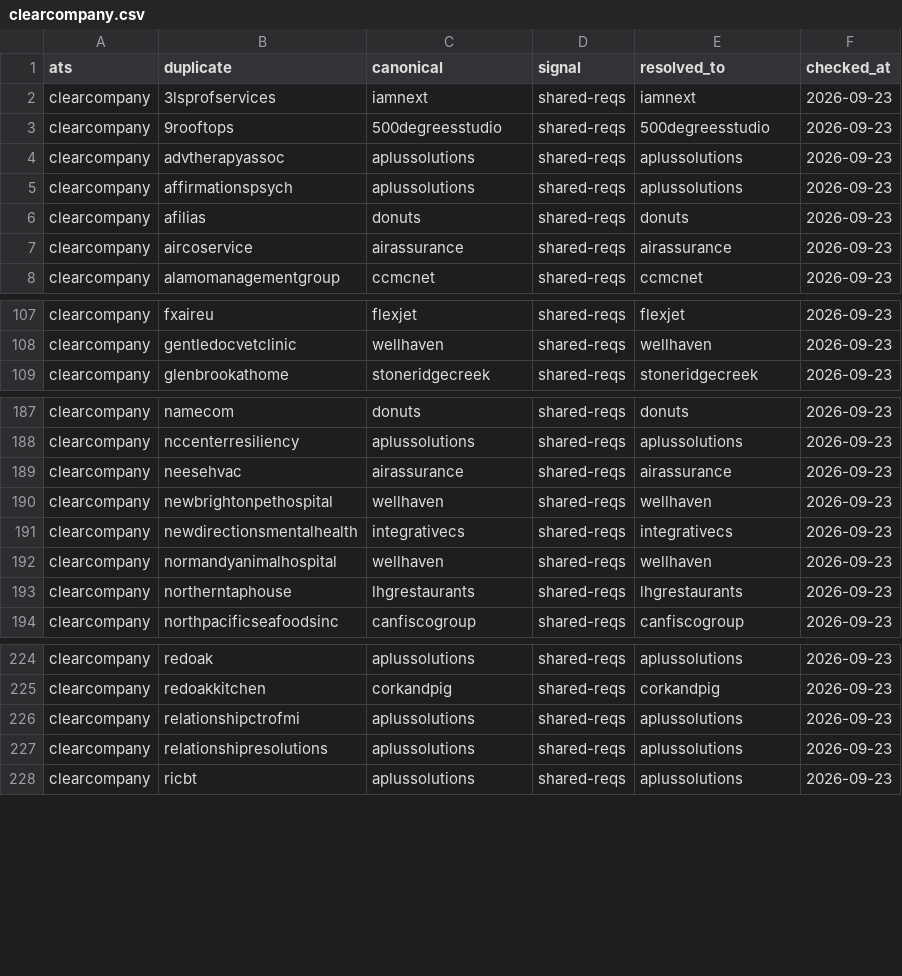
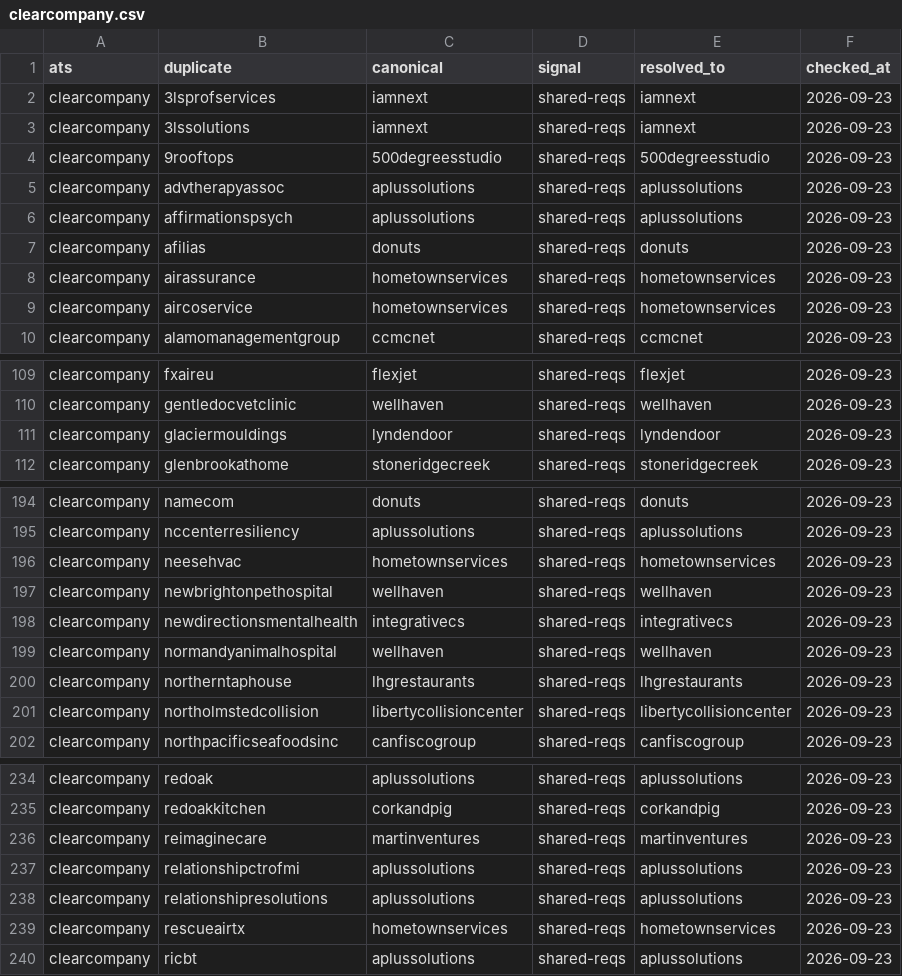
Before and after one commit to sarthakjain004/headstart, a CSV file: data/validate/aliases/clearcompany.csv, drawn as a sheet; only a part is shown, gaps mark what is left out; the diff covers the shown part only.

```diff
--- a/data/validate/aliases/clearcompany.csv
+++ b/data/validate/aliases/clearcompany.csv
@@ -2,2 +2,3 @@ ats,duplicate,canonical,signal,resolved_to,checked_at
 clearcompany,3lsprofservices,iamnext,shared-reqs,iamnext,2026-09-23
+clearcompany,3lssolutions,iamnext,shared-reqs,iamnext,2026-09-23
 clearcompany,9rooftops,500degreesstudio,shared-reqs,500degreesstudio,2026-09-23
@@ -6,3 +7,4 @@ clearcompany,affirmationspsych,aplussolutions,shared-reqs,aplussolutions,2026-09
 clearcompany,afilias,donuts,shared-reqs,donuts,2026-09-23
-clearcompany,aircoservice,airassurance,shared-reqs,airassurance,2026-09-23
+clearcompany,airassurance,hometownservices,shared-reqs,hometownservices,2026-09-23
+clearcompany,aircoservice,hometownservices,shared-reqs,hometownservices,2026-09-23
 clearcompany,alamomanagementgroup,ccmcnet,shared-reqs,ccmcnet,2026-09-23
@@ -108,2 +110,3 @@ clearcompany,fxaireu,flexjet,shared-reqs,flexjet,2026-09-23
 clearcompany,gentledocvetclinic,wellhaven,shared-reqs,wellhaven,2026-09-23
+clearcompany,glaciermouldings,lyndendoor,shared-reqs,lyndendoor,2026-09-23
 clearcompany,glenbrookathome,stoneridgecreek,shared-reqs,stoneridgecreek,2026-09-23
@@ -188,3 +195,3 @@ clearcompany,namecom,donuts,shared-reqs,donuts,2026-09-23
 clearcompany,nccenterresiliency,aplussolutions,shared-reqs,aplussolutions,2026-09-23
-clearcompany,neesehvac,airassurance,shared-reqs,airassurance,2026-09-23
+clearcompany,neesehvac,hometownservices,shared-reqs,hometownservices,2026-09-23
 clearcompany,newbrightonpethospital,wellhaven,shared-reqs,wellhaven,2026-09-23
@@ -193,2 +200,3 @@ clearcompany,normandyanimalhospital,wellhaven,shared-reqs,wellhaven,2026-09-23
 clearcompany,northerntaphouse,lhgrestaurants,shared-reqs,lhgrestaurants,2026-09-23
+clearcompany,northolmstedcollision,libertycollisioncenter,shared-reqs,libertycollisioncenter,2026-09-23
 clearcompany,northpacificseafoodsinc,canfiscogroup,shared-reqs,canfiscogroup,2026-09-23
@@ -225,4 +235,6 @@ clearcompany,redoak,aplussolutions,shared-reqs,aplussolutions,2026-09-23
 clearcompany,redoakkitchen,corkandpig,shared-reqs,corkandpig,2026-09-23
+clearcompany,reimaginecare,martinventures,shared-reqs,martinventures,2026-09-23
 clearcompany,relationshipctrofmi,aplussolutions,shared-reqs,aplussolutions,2026-09-23
 clearcompany,relationshipresolutions,aplussolutions,shared-reqs,aplussolutions,2026-09-23
+clearcompany,rescueairtx,hometownservices,shared-reqs,hometownservices,2026-09-23
 clearcompany,ricbt,aplussolutions,shared-reqs,aplussolutions,2026-09-23
```
Also changed, not shown: 6 added rows and 16 edited cells elsewhere in this file, 5 other files.
